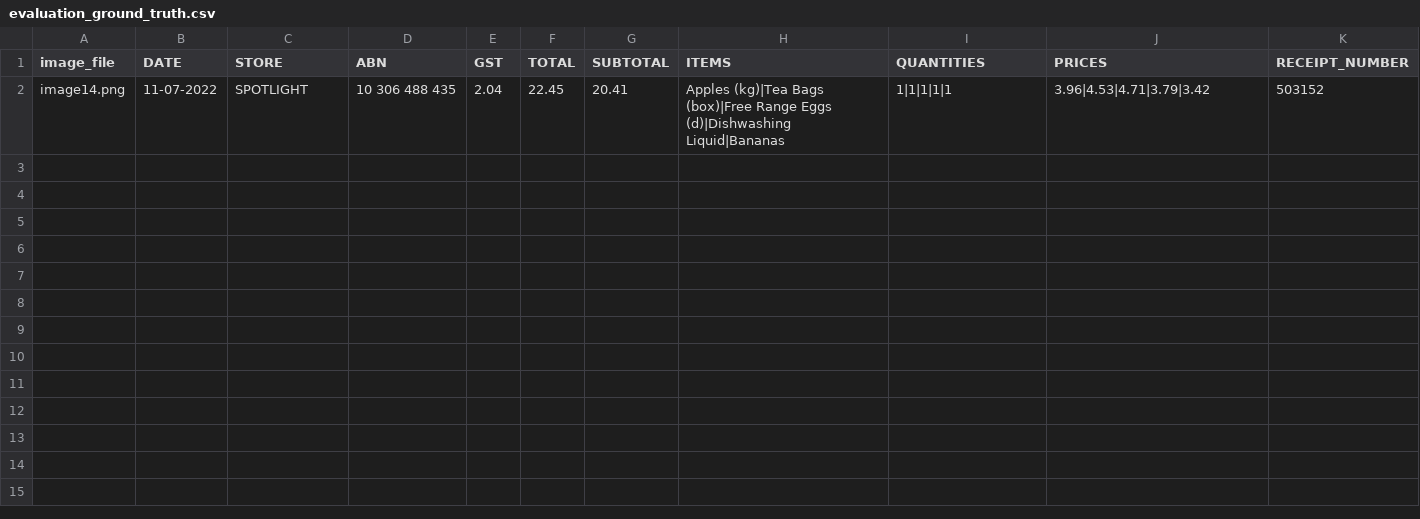
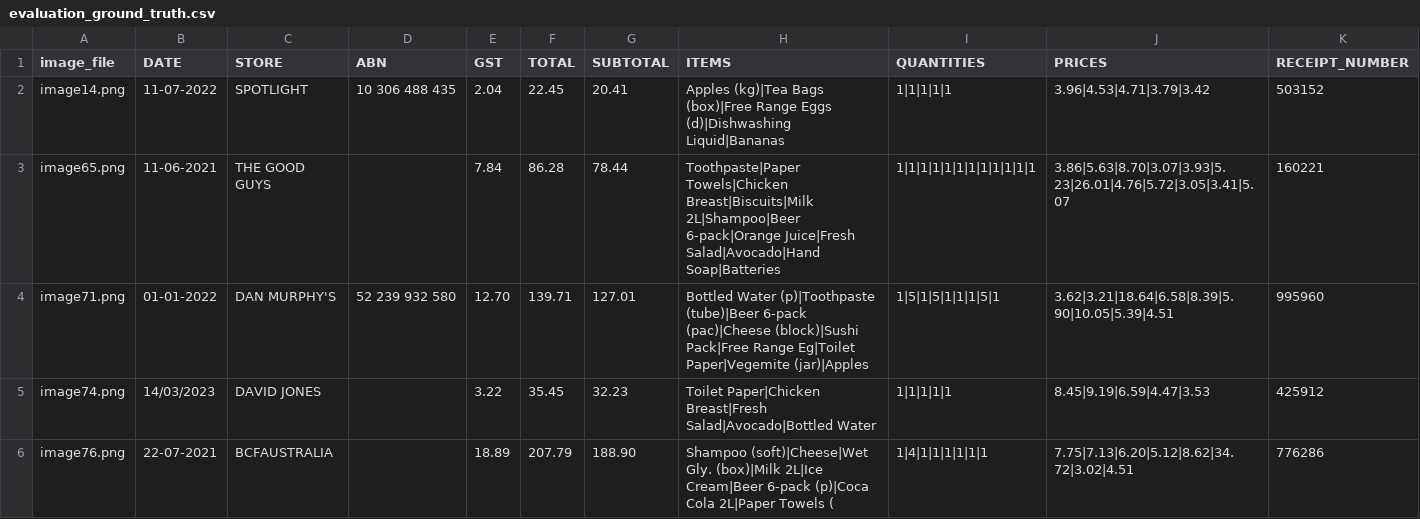
Before and after one commit to tmnestor/unified_vision_processor_minimal, a CSV file: evaluation_ground_truth.csv, drawn as a sheet; only a part is shown; rows hold the shown columns only; the diff names each change by its address in the sheet, - before the commit and + after, or states it on an @@ line.

Commit message:
feat: add script to update ground truth CSV with actual image file references

```diff
--- a/evaluation_ground_truth.csv
+++ b/evaluation_ground_truth.csv
+row 3: image65.png | 11-06-2021 | THE GOOD GUYS |  | 7.84 | 86.28 | 78.44 | Toothpaste|Paper Towels|Chicken Breast|Biscuits|Milk 2L|Shampoo|Beer 6-pack|Orange Juice|Fresh Salad|Avocado|Hand Soap|Batteries | 1|1|1|1|1|1|1|1|1|1|1|1 | 3.86|5.63|8.70|3.07|3.93|5.23|26.01|4.76|5.72|3.05|3.41|5.07 | 160221
+row 4: image71.png | 01-01-2022 | DAN MURPHY'S | 52 239 932 580 | 12.70 | 139.71 | 127.01 | Bottled Water (p)|Toothpaste (tube)|Beer 6-pack (pac)|Cheese (block)|Sushi Pack|Free Range Eg|Toilet Paper|Vegemite (jar)|Apples | 1|5|1|5|1|1|1|5|1 | 3.62|3.21|18.64|6.58|8.39|5.90|10.05|5.39|4.51 | 995960
+row 5: image74.png | 14/03/2023 | DAVID JONES |  | 3.22 | 35.45 | 32.23 | Toilet Paper|Chicken Breast|Fresh Salad|Avocado|Bottled Water | 1|1|1|1|1 | 8.45|9.19|6.59|4.47|3.53 | 425912
+row 6: image76.png | 22-07-2021 | BCFAUSTRALIA |  | 18.89 | 207.79 | 188.90 | Shampoo (soft)|Cheese|Wet Gly. (box)|Milk 2L|Ice Cream|Beer 6-pack (p)|Coca Cola 2L|Paper Towels ( | 1|4|1|1|1|1|1|1 | 7.75|7.13|6.20|5.12|8.62|34.72|3.02|4.51 | 776286
```
Also changed, not shown: 5 other files.
